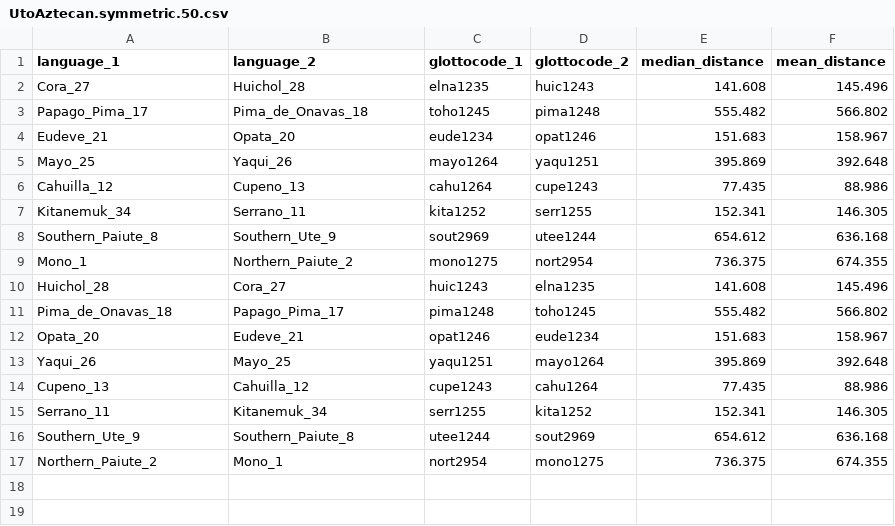
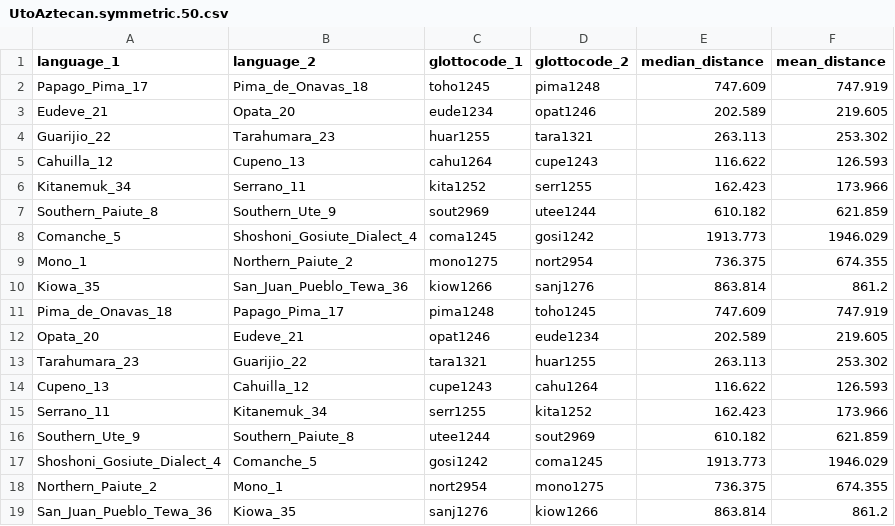
Before and after one commit to tomproberts/PunctuatedSchismo, a CSV file: data/predictors/contact/UtoAztecan.symmetric.50.csv, drawn as a sheet.

```diff
--- a/data/predictors/contact/UtoAztecan.symmetric.50.csv
+++ b/data/predictors/contact/UtoAztecan.symmetric.50.csv
@@ -1,17 +1,19 @@
 language_1,language_2,glottocode_1,glottocode_2,median_distance,mean_distance
-Cora_27,Huichol_28,elna1235,huic1243,141.608,145.496
-Papago_Pima_17,Pima_de_Onavas_18,toho1245,pima1248,555.482,566.802
-Eudeve_21,Opata_20,eude1234,opat1246,151.683,158.967
-Mayo_25,Yaqui_26,mayo1264,yaqu1251,395.869,392.648
-Cahuilla_12,Cupeno_13,cahu1264,cupe1243,77.435,88.986
-Kitanemuk_34,Serrano_11,kita1252,serr1255,152.341,146.305
-Southern_Paiute_8,Southern_Ute_9,sout2969,utee1244,654.612,636.168
+Papago_Pima_17,Pima_de_Onavas_18,toho1245,pima1248,747.609,747.919
+Eudeve_21,Opata_20,eude1234,opat1246,202.589,219.605
+Guarijio_22,Tarahumara_23,huar1255,tara1321,263.113,253.302
+Cahuilla_12,Cupeno_13,cahu1264,cupe1243,116.622,126.593
+Kitanemuk_34,Serrano_11,kita1252,serr1255,162.423,173.966
+Southern_Paiute_8,Southern_Ute_9,sout2969,utee1244,610.182,621.859
+Comanche_5,Shoshoni_Gosiute_Dialect_4,coma1245,gosi1242,1913.773,1946.029
 Mono_1,Northern_Paiute_2,mono1275,nort2954,736.375,674.355
-Huichol_28,Cora_27,huic1243,elna1235,141.608,145.496
-Pima_de_Onavas_18,Papago_Pima_17,pima1248,toho1245,555.482,566.802
-Opata_20,Eudeve_21,opat1246,eude1234,151.683,158.967
-Yaqui_26,Mayo_25,yaqu1251,mayo1264,395.869,392.648
-Cupeno_13,Cahuilla_12,cupe1243,cahu1264,77.435,88.986
-Serrano_11,Kitanemuk_34,serr1255,kita1252,152.341,146.305
-Southern_Ute_9,Southern_Paiute_8,utee1244,sout2969,654.612,636.168
+Kiowa_35,San_Juan_Pueblo_Tewa_36,kiow1266,sanj1276,863.814,861.2
+Pima_de_Onavas_18,Papago_Pima_17,pima1248,toho1245,747.609,747.919
+Opata_20,Eudeve_21,opat1246,eude1234,202.589,219.605
+Tarahumara_23,Guarijio_22,tara1321,huar1255,263.113,253.302
+Cupeno_13,Cahuilla_12,cupe1243,cahu1264,116.622,126.593
+Serrano_11,Kitanemuk_34,serr1255,kita1252,162.423,173.966
+Southern_Ute_9,Southern_Paiute_8,utee1244,sout2969,610.182,621.859
+Shoshoni_Gosiute_Dialect_4,Comanche_5,gosi1242,coma1245,1913.773,1946.029
 Northern_Paiute_2,Mono_1,nort2954,mono1275,736.375,674.355
+San_Juan_Pueblo_Tewa_36,Kiowa_35,sanj1276,kiow1266,863.814,861.2
```
Also changed, not shown: data/predictors/area/UtoAztecan.geodesic.csv, data/predictors/contact/UtoAztecan.contact.500.csv, 9 other files.
